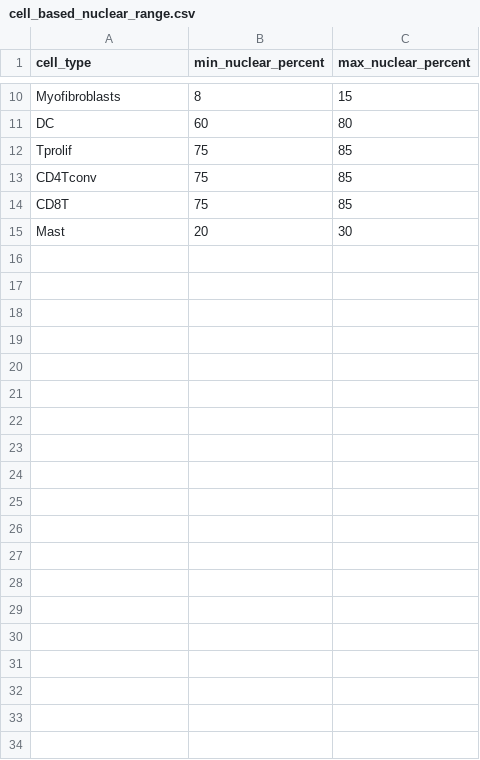
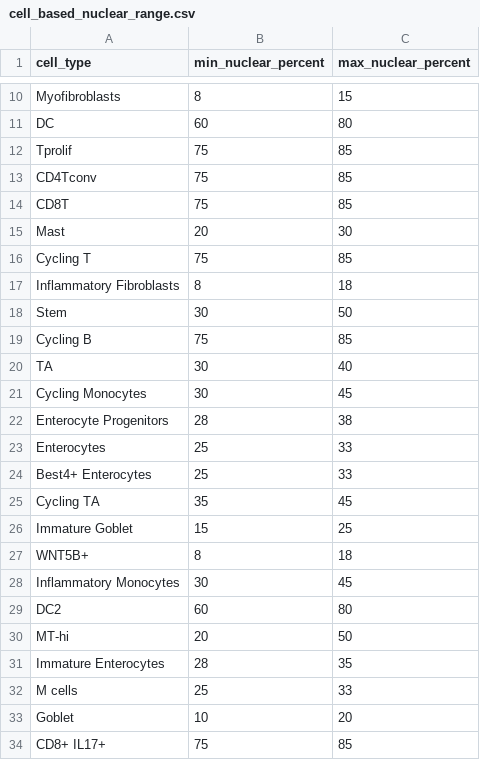
Before and after one commit to haoyunLi/Bin2Cell_Validation, a CSV file: cell_based_nuclear_range.csv, drawn as a sheet; only a part is shown, gaps mark what is left out; the diff covers the shown part only; the diff names each change by its address in the sheet, - before the commit and + after, or states it on an @@ line.

Commit message:
update celltype column setting

```diff
--- a/cell_based_nuclear_range.csv
+++ b/cell_based_nuclear_range.csv
+row 16: Cycling T | 75 | 85
+row 17: Inflammatory Fibroblasts | 8 | 18
+row 18: Stem | 30 | 50
+row 19: Cycling B | 75 | 85
+row 20: TA | 30 | 40
+row 21: Cycling Monocytes | 30 | 45
+row 22: Enterocyte Progenitors | 28 | 38
+row 23: Enterocytes | 25 | 33
+row 24: Best4+ Enterocytes | 25 | 33
+row 25: Cycling TA | 35 | 45
+row 26: Immature Goblet | 15 | 25
+row 27: WNT5B+ | 8 | 18
+row 28: Inflammatory Monocytes | 30 | 45
+row 29: DC2 | 60 | 80
+row 30: MT-hi | 20 | 50
+row 31: Immature Enterocytes | 28 | 35
+row 32: M cells | 25 | 33
+row 33: Goblet | 10 | 20
+row 34: CD8+ IL17+ | 75 | 85
```
Also changed, not shown: 15 added rows elsewhere in this file, 7 other files.
